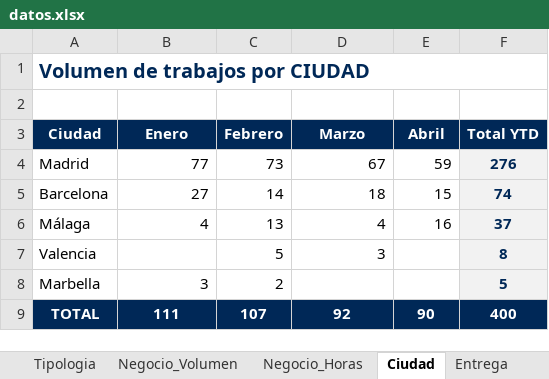
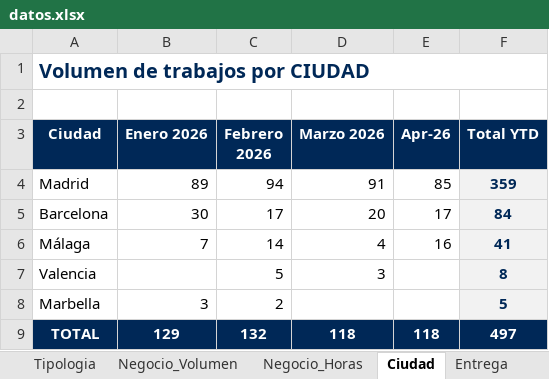
Before and after one commit to oscarnieto/BDesign-dashboard, an Excel workbook: datos.xlsx, sheet Ciudad, drawn as a sheet; values as stored, in another font and other column widths than the file's, no borders; the diff names each change by its address in the sheet, - before the commit and + after, or states it on an @@ line.

```diff
--- a/datos.xlsx (sheet Ciudad)
+++ b/datos.xlsx (sheet Ciudad)
-B3: Enero
+B3: Enero 2026
-C3: Febrero
+C3: Febrero 2026
-D3: Marzo
+D3: Marzo 2026
-E3: Abril
+E3: Apr-26
-B4 (Enero 2026): 77
+B4 (Enero 2026): 89
-C4 (Febrero 2026): 73
+C4 (Febrero 2026): 94
-D4 (Marzo 2026): 67
+D4 (Marzo 2026): 91
-E4 (Apr-26): 59
+E4 (Apr-26): 85
-F4 (Total YTD): 276
+F4 (Total YTD): 359
-B5 (Enero 2026): 27
+B5 (Enero 2026): 30
-C5 (Febrero 2026): 14
+C5 (Febrero 2026): 17
-D5 (Marzo 2026): 18
+D5 (Marzo 2026): 20
-E5 (Apr-26): 15
+E5 (Apr-26): 17
-F5 (Total YTD): 74
+F5 (Total YTD): 84
-B6 (Enero 2026): 4
+B6 (Enero 2026): 7
-C6 (Febrero 2026): 13
+C6 (Febrero 2026): 14
-F6 (Total YTD): 37
+F6 (Total YTD): 41
-B9 (Enero 2026): 111
+B9 (Enero 2026): 129
-C9 (Febrero 2026): 107
+C9 (Febrero 2026): 132
-D9 (Marzo 2026): 92
+D9 (Marzo 2026): 118
-E9 (Apr-26): 90
+E9 (Apr-26): 118
-F9 (Total YTD): 400
+F9 (Total YTD): 497
```
Also changed, not shown: sheet Tipologia, sheet Negocio_Horas, sheet Negocio_Volumen, sheet RRSS, sheet Entrega, formulas that keep their value.
